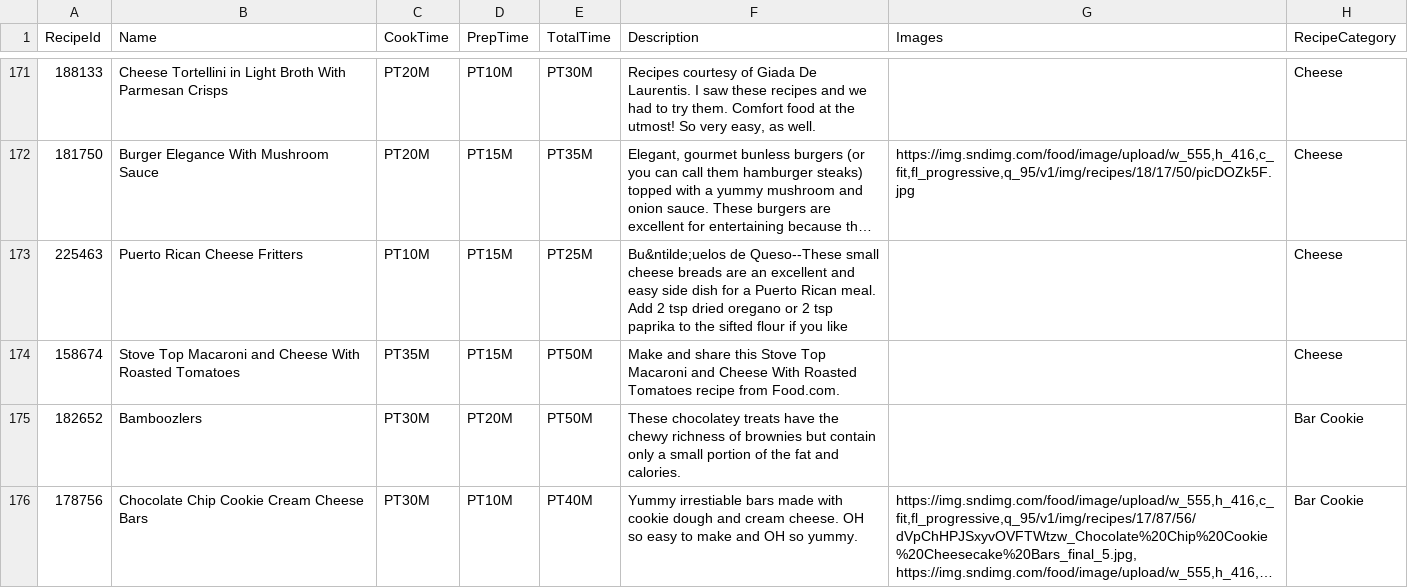
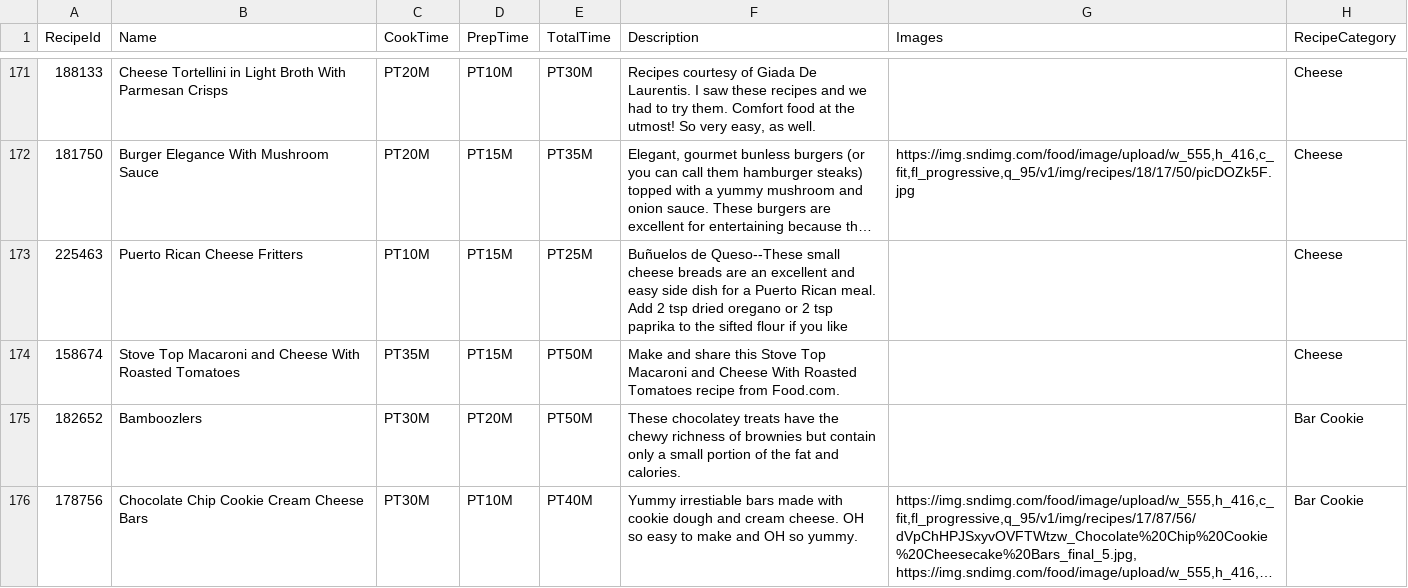
Before and after one commit to ventikaa/data515-proj, a CSV file: data/recipes_food_FINAL_CLEANED.csv, drawn as a sheet; only a part is shown, gaps mark what is left out; long unchanged cells end in …; the diff covers the shown part only; the diff names each change by its address in the sheet, - before the commit and + after, or states it on an @@ line.

```diff
--- a/data/recipes_food_FINAL_CLEANED.csv
+++ b/data/recipes_food_FINAL_CLEANED.csv
-F173 (Description): Bu&ntilde;uelos de Queso--These…
+F173 (Description): Buñuelos de Queso--These…
```
Also changed, not shown: 17 edited cells elsewhere in this file, 1 other file.
